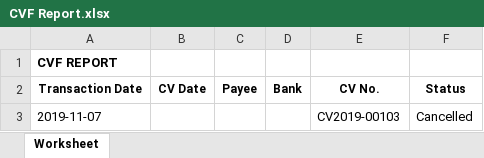
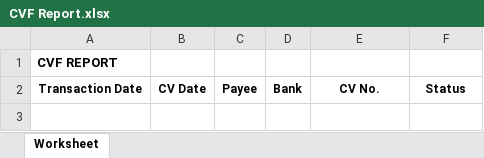
Before and after one commit to JonahBenares/CVF, an Excel workbook: CVF Report.xlsx, sheet Worksheet, drawn as a sheet; values as stored, in another font and other column widths than the file's, no borders; the diff names each change by its address in the sheet, - before the commit and + after, or states it on an @@ line.

```diff
--- a/CVF Report.xlsx (sheet Worksheet)
+++ b/CVF Report.xlsx (sheet Worksheet)
-row 3: 2019-11-07 |  |  |  | CV2019-00103 | Cancelled
```
Also changed, not shown: 2 other files.
